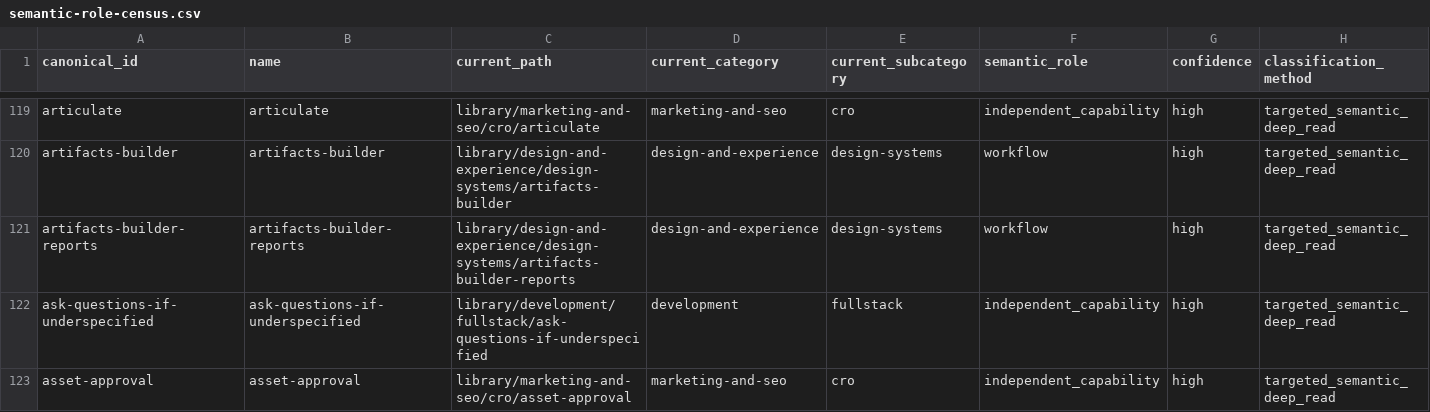
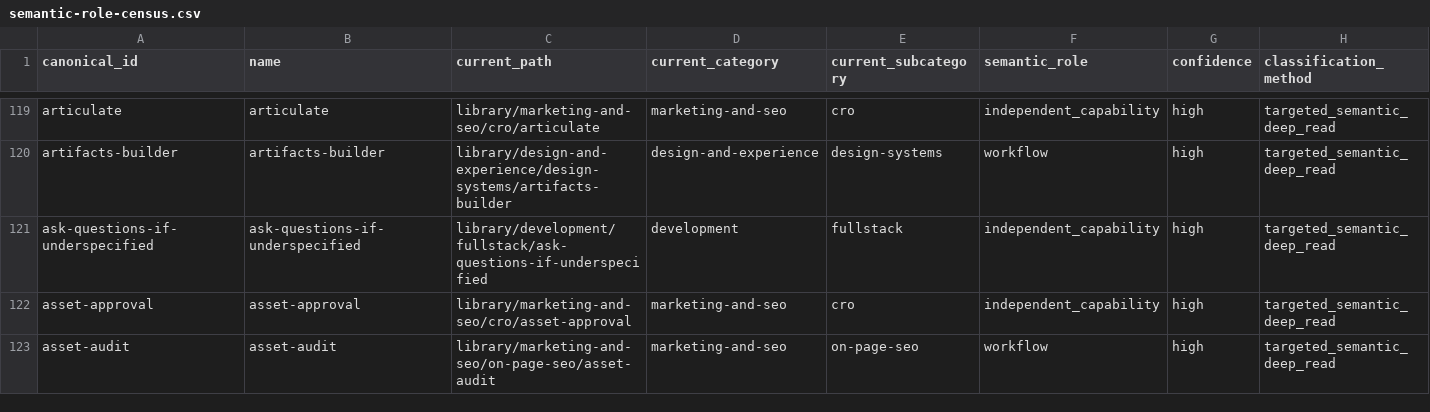
Before and after one commit to REVREBEL/skills-library, a CSV file: audit/taxonomy-census/semantic-role-census.csv, drawn as a sheet; only a part is shown, gaps mark what is left out; the shorter side is filled out with more unchanged rows; rows hold the shown columns only; the diff covers the shown part only; the diff names each change by its address in the sheet, - before the commit and + after, or states it on an @@ line.

```diff
--- a/audit/taxonomy-census/semantic-role-census.csv
+++ b/audit/taxonomy-census/semantic-role-census.csv
-row 121: artifacts-builder-reports | artifacts-builder-reports | library/design-and-experience/design-systems/artifacts-builder-reports | design-and-experience | design-systems | workflow | high | targeted_semantic_deep_read
```
Also changed, not shown: 3 removed rows elsewhere in this file, 18 other files.
